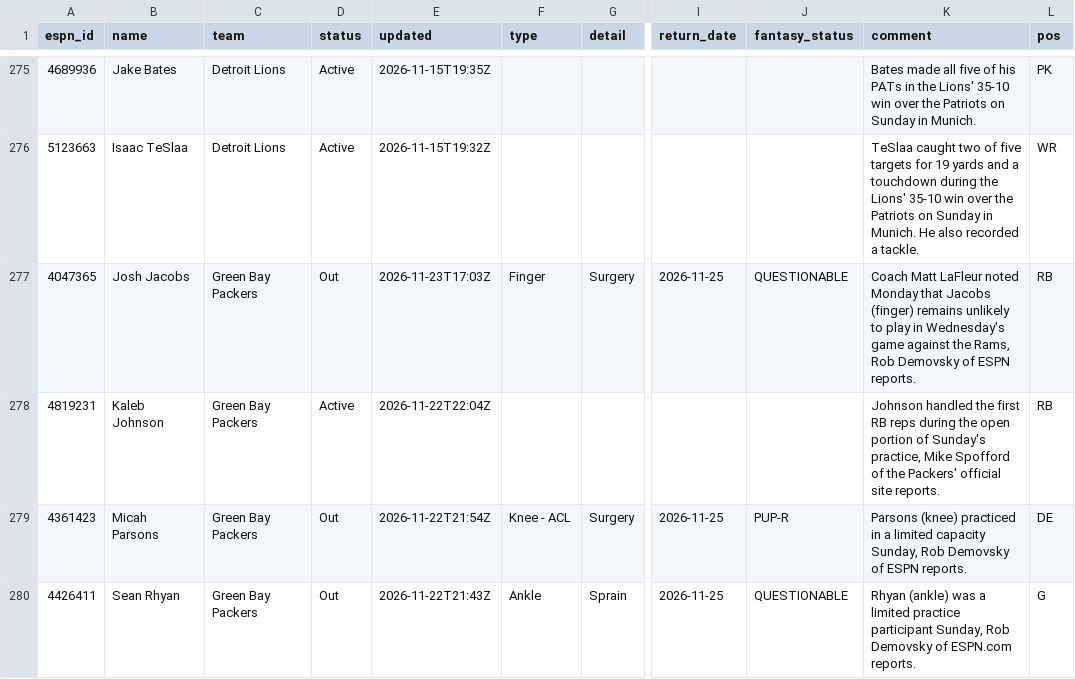
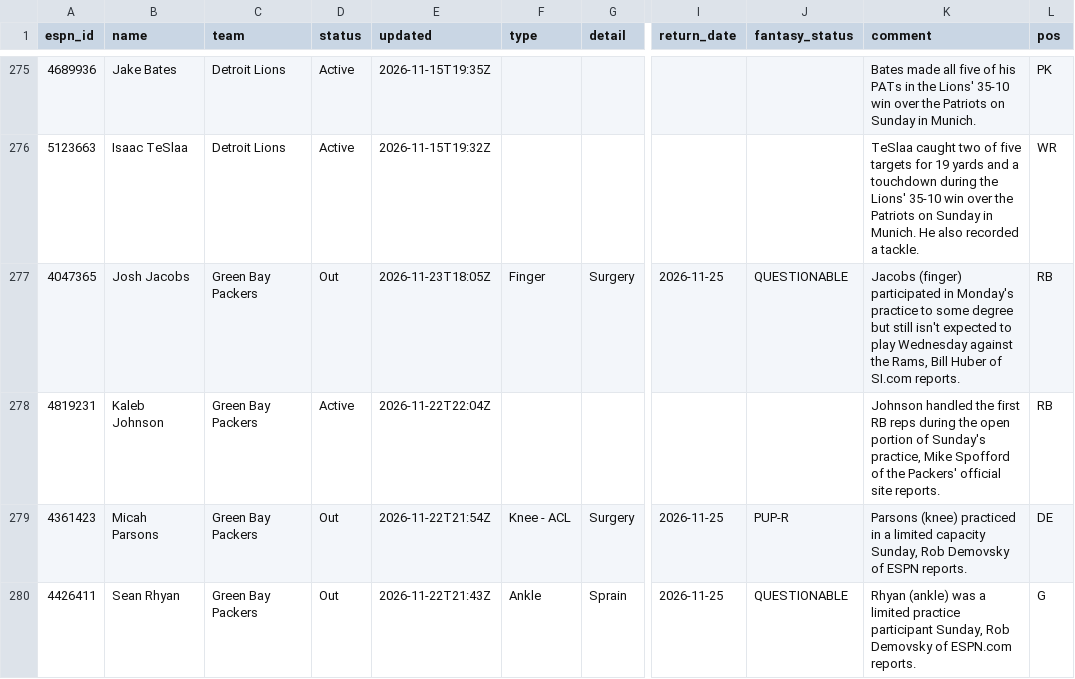
Before and after one commit to ChefJulio/nfl-edge, a CSV file: data/espn_injuries/2026-11-23.csv, drawn as a sheet; only a part is shown, gaps mark what is left out; the diff covers the shown part only; the diff names each change by its address in the sheet, - before the commit and + after, or states it on an @@ line.

```diff
--- a/data/espn_injuries/2026-11-23.csv
+++ b/data/espn_injuries/2026-11-23.csv
-E277 (updated): 2026-11-23T17:03Z
+E277 (updated): 2026-11-23T18:05Z
-K277 (comment): Coach Matt LaFleur noted Monday that Jacobs (finger) remains unlikely to play in Wednesday's game against the Rams, Rob Demovsky of ESPN reports.
+K277 (comment): Jacobs (finger) participated in Monday's practice to some degree but still isn't expected to play Wednesday against the Rams, Bill Huber of SI.com reports.
```
Also changed, not shown: 5 added rows, 5 removed rows and 1 edited cell elsewhere in this file, 3 other files.
